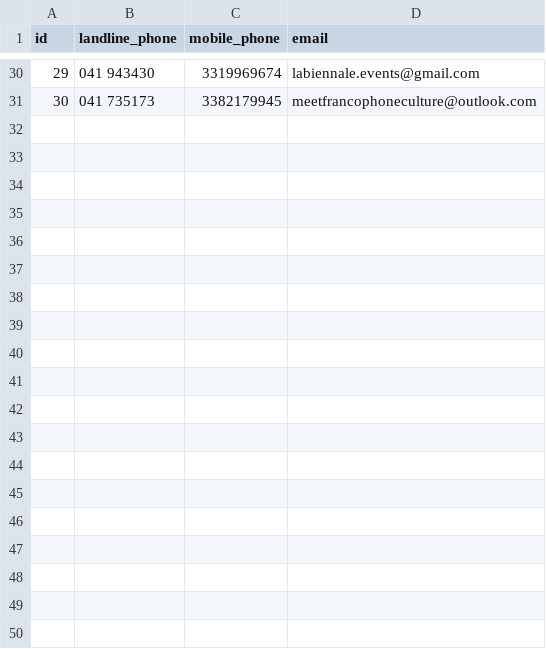
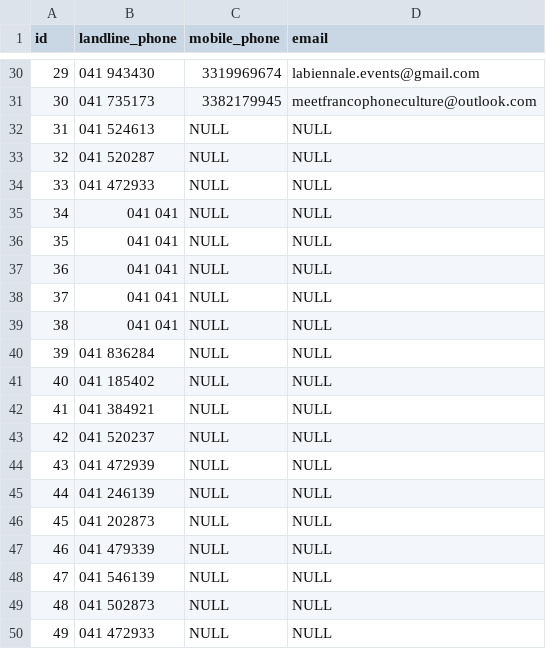
Before and after one commit to andreacerasani/HYP-project, a CSV file: src/assets/csv/contacts.csv, drawn as a sheet; only a part is shown, gaps mark what is left out; the diff covers the shown part only; the diff names each change by its address in the sheet, - before the commit and + after, or states it on an @@ line.

```diff
--- a/src/assets/csv/contacts.csv
+++ b/src/assets/csv/contacts.csv
+row 32: 31 | 041 524613 | NULL | NULL
+row 33: 32 | 041 520287 | NULL | NULL
+row 34: 33 | 041 472933 | NULL | NULL
+row 35: 34 | 041 041 | NULL | NULL
+row 36: 35 | 041 041 | NULL | NULL
+row 37: 36 | 041 041 | NULL | NULL
+row 38: 37 | 041 041 | NULL | NULL
+row 39: 38 | 041 041 | NULL | NULL
+row 40: 39 | 041 836284 | NULL | NULL
+row 41: 40 | 041 185402 | NULL | NULL
+row 42: 41 | 041 384921 | NULL | NULL
+row 43: 42 | 041 520237 | NULL | NULL
+row 44: 43 | 041 472939 | NULL | NULL
+row 45: 44 | 041 246139 | NULL | NULL
+row 46: 45 | 041 202873 | NULL | NULL
+row 47: 46 | 041 479339 | NULL | NULL
+row 48: 47 | 041 546139 | NULL | NULL
+row 49: 48 | 041 502873 | NULL | NULL
+row 50: 49 | 041 472933 | NULL | NULL
```
Also changed, not shown: 15 added rows elsewhere in this file, src/assets/csv/service_points.csv, 2 other files.
